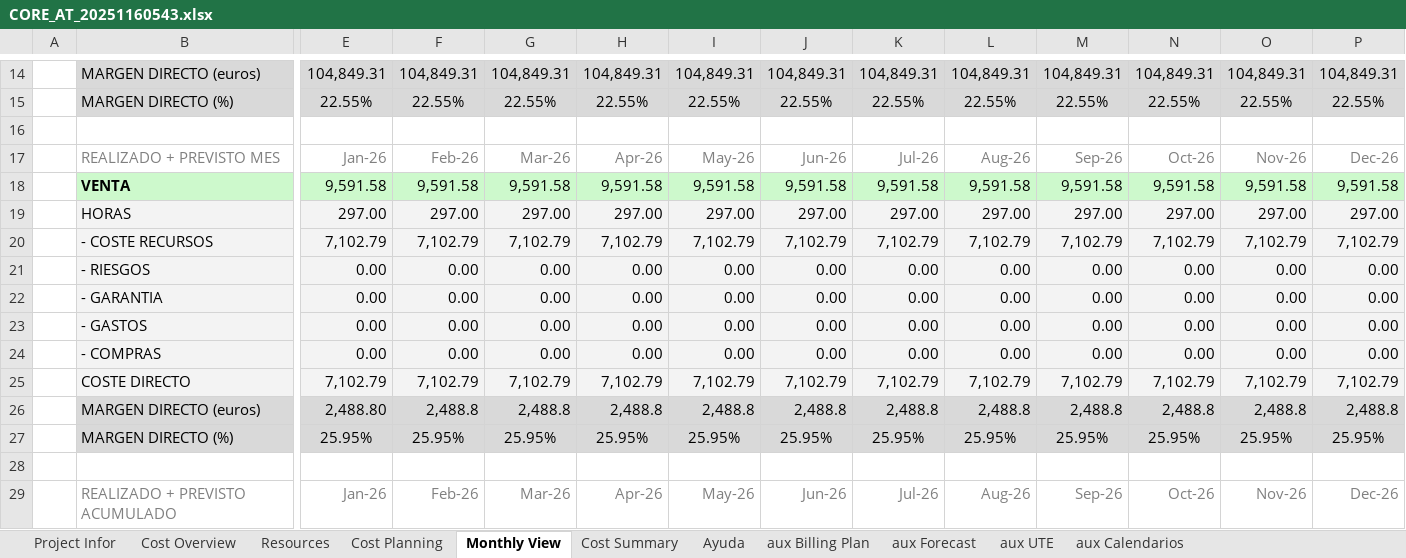
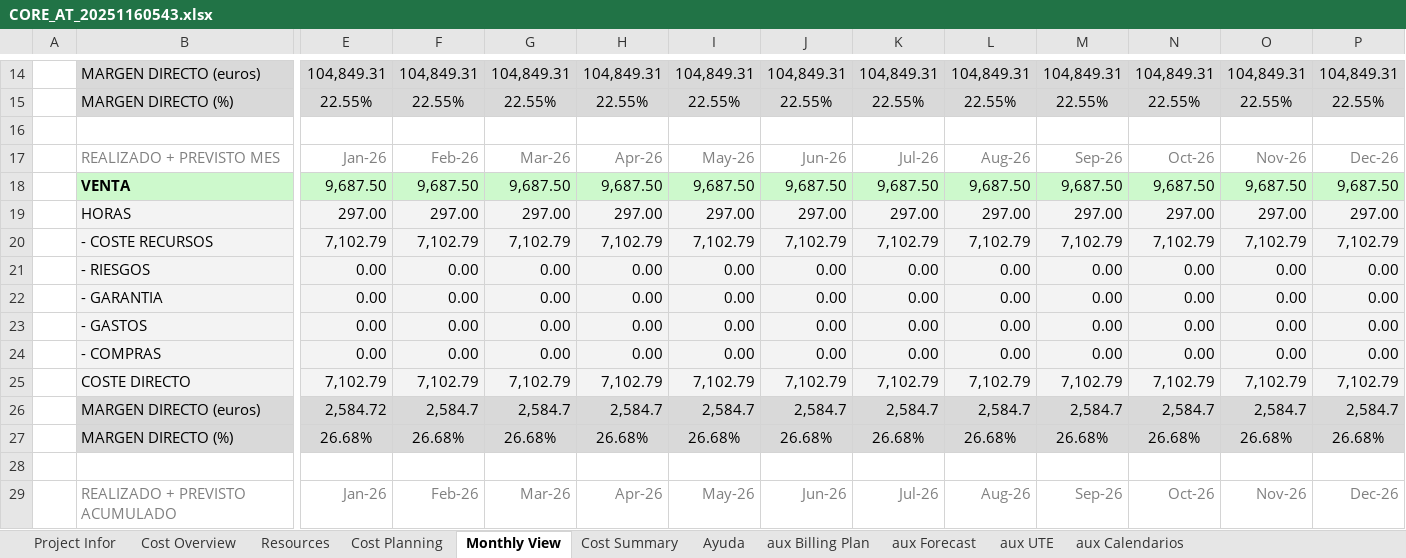
Before and after one commit to alvaroortegaangulo/oportunidad-generar-core-v3, an Excel workbook: oportunidad-generar-core-main/data/output/CORE_AT_20251160543.xlsx, sheet Monthly View, drawn as a sheet; only a part is shown, gaps mark what is left out; values as stored, in another font and other column widths than the file's, no borders; charts and pictures and conditional formats not drawn; removed rows and columns are numbered as before the commit, all else as after; rows hold the shown columns only; the diff covers the shown part only; the diff names each change by its address in the sheet, - before the commit and + after, or states it on an @@ line.

```diff
--- a/oportunidad-generar-core-main/data/output/CORE_AT_20251160543.xlsx (sheet Monthly View)
+++ b/oportunidad-generar-core-main/data/output/CORE_AT_20251160543.xlsx (sheet Monthly View)
-row 18:  | VENTA | 9,591.58 | 9,591.58 | 9,591.58 | 9,591.58 | 9,591.58 | 9,591.58 | 9,591.58 | 9,591.58 | 9,591.58 | 9,591.58 | 9,591.58 | 9,591.58
+row 18:  | VENTA | 9,687.50 | 9,687.50 | 9,687.50 | 9,687.50 | 9,687.50 | 9,687.50 | 9,687.50 | 9,687.50 | 9,687.50 | 9,687.50 | 9,687.50 | 9,687.50
-row 20:  | - COSTE RECURSOS | 7,102.79 | 7,102.79 | 7,102.79 | 7,102.79 | 7,102.79 | 7,102.79 | 7,102.79 | 7,102.79 | 7,102.79 | 7,102.79 | 7,102.79 | 7,102.79
+row 20:  | - COSTE RECURSOS | 7,102.79 | 7,102.79 | 7,102.79 | 7,102.79 | 7,102.79 | 7,102.79 | 7,102.79 | 7,102.79 | 7,102.79 | 7,102.79 | 7,102.79 | 7,102.79
-row 25:  | COSTE DIRECTO | 7,102.79 | 7,102.79 | 7,102.79 | 7,102.79 | 7,102.79 | 7,102.79 | 7,102.79 | 7,102.79 | 7,102.79 | 7,102.79 | 7,102.79 | 7,102.79
-row 26:  | MARGEN DIRECTO (euros) | 2,488.80 | 2,488.8 | 2,488.8 | 2,488.8 | 2,488.8 | 2,488.8 | 2,488.8 | 2,488.8 | 2,488.8 | 2,488.8 | 2,488.8 | 2,488.8
-row 27:  | MARGEN DIRECTO (%) | 25.95% | 25.95% | 25.95% | 25.95% | 25.95% | 25.95% | 25.95% | 25.95% | 25.95% | 25.95% | 25.95% | 25.95%
+row 25:  | COSTE DIRECTO | 7,102.79 | 7,102.79 | 7,102.79 | 7,102.79 | 7,102.79 | 7,102.79 | 7,102.79 | 7,102.79 | 7,102.79 | 7,102.79 | 7,102.79 | 7,102.79
+row 26:  | MARGEN DIRECTO (euros) | 2,584.72 | 2,584.7 | 2,584.7 | 2,584.7 | 2,584.7 | 2,584.7 | 2,584.7 | 2,584.7 | 2,584.7 | 2,584.7 | 2,584.7 | 2,584.7
+row 27:  | MARGEN DIRECTO (%) | 26.68% | 26.68% | 26.68% | 26.68% | 26.68% | 26.68% | 26.68% | 26.68% | 26.68% | 26.68% | 26.68% | 26.68%
```
Also changed, not shown: 5 added rows, 5 removed rows and 7 edited cells elsewhere in this sheet, sheet Resources, sheet Cost Planning, sheet Cost Summary, sheet Project Infor, oportunidad-generar-core-main/data/output/CORE_PC_20250256445.xlsx, 14 other files.
